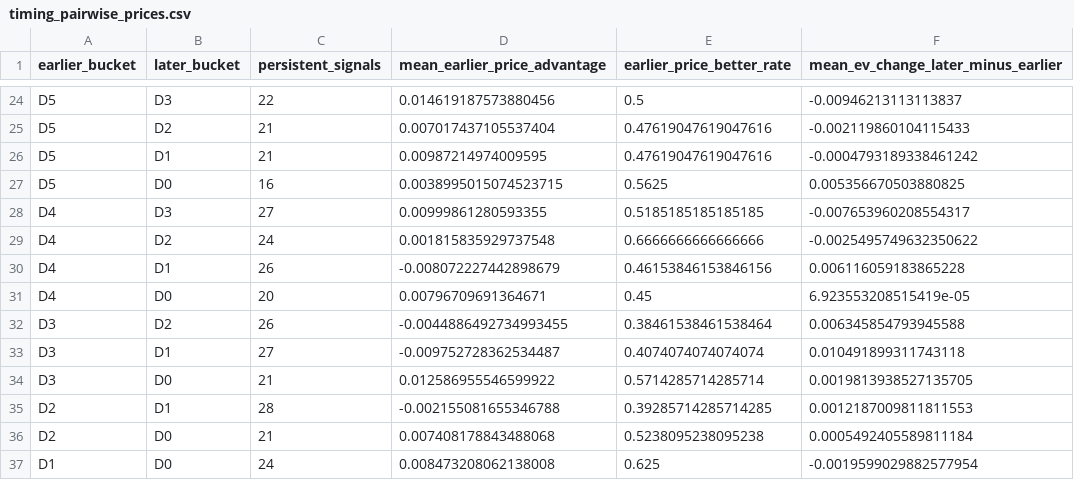
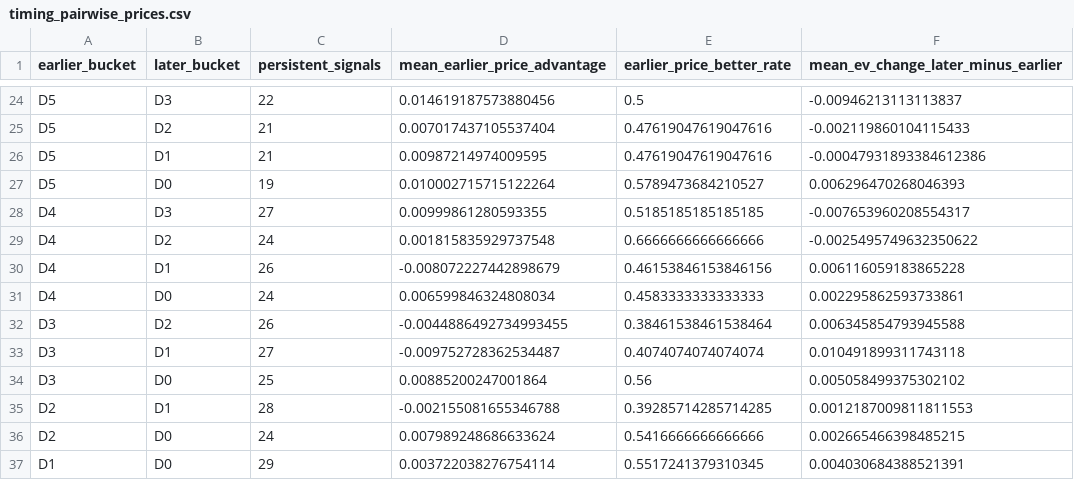
Before and after one commit to drhyphy/ncaa-football-daily-board, a CSV file: model/reports/timing_pairwise_prices.csv, drawn as a sheet; only a part is shown, gaps mark what is left out.

```diff
--- a/model/reports/timing_pairwise_prices.csv
+++ b/model/reports/timing_pairwise_prices.csv
@@ -25,4 +25,4 @@ D5,D3,22,0.014619187573880456,0.5,-0.00946213113113837
 D5,D2,21,0.007017437105537404,0.47619047619047616,-0.002119860104115433
-D5,D1,21,0.00987214974009595,0.47619047619047616,-0.0004793189338461242
-D5,D0,16,0.0038995015074523715,0.5625,0.005356670503880825
+D5,D1,21,0.00987214974009595,0.47619047619047616,-0.00047931893384612386
+D5,D0,19,0.010002715715122264,0.5789473684210527,0.006296470268046393
 D4,D3,27,0.00999861280593355,0.5185185185185185,-0.007653960208554317
@@ -30,8 +30,8 @@ D4,D2,24,0.001815835929737548,0.6666666666666666,-0.0025495749632350622
 D4,D1,26,-0.008072227442898679,0.46153846153846156,0.006116059183865228
-D4,D0,20,0.00796709691364671,0.45,6.923553208515419e-05
+D4,D0,24,0.006599846324808034,0.4583333333333333,0.002295862593733861
 D3,D2,26,-0.0044886492734993455,0.38461538461538464,0.006345854793945588
 D3,D1,27,-0.009752728362534487,0.4074074074074074,0.010491899311743118
-D3,D0,21,0.012586955546599922,0.5714285714285714,0.0019813938527135705
+D3,D0,25,0.00885200247001864,0.56,0.005058499375302102
 D2,D1,28,-0.002155081655346788,0.39285714285714285,0.0012187009811811553
-D2,D0,21,0.007408178843488068,0.5238095238095238,0.0005492405589811184
-D1,D0,24,0.008473208062138008,0.625,-0.0019599029882577954
+D2,D0,24,0.007989248686633624,0.5416666666666666,0.002665466398485215
+D1,D0,29,0.003722038276754114,0.5517241379310345,0.004030684388521391
```
Also changed, not shown: model/reports/timing_by_horizon.csv, model/reports/timing_game_lifecycle.csv, 7 other files.
